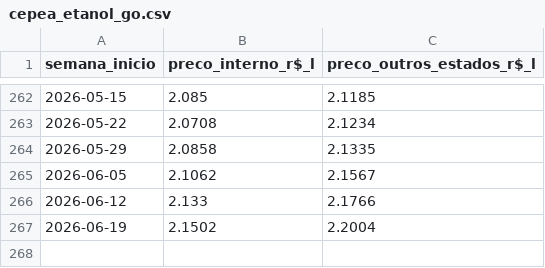
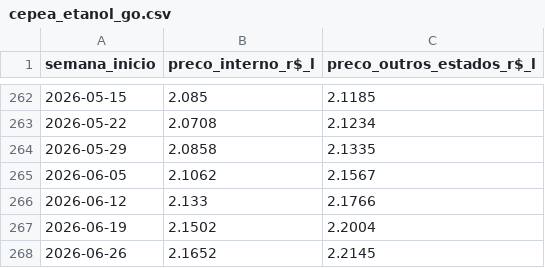
Before and after one commit to strongylis/sugar-intel, a CSV file: data/cepea_etanol_go.csv, drawn as a sheet; only a part is shown, gaps mark what is left out; the diff names each change by its address in the sheet, - before the commit and + after, or states it on an @@ line.

Commit message:
site: data refresh 2026-06-28

```diff
--- a/data/cepea_etanol_go.csv
+++ b/data/cepea_etanol_go.csv
+row 268: 2026-06-26 | 2.1652 | 2.2145
```
Also changed, not shown: data/cepea_acucar_sp.csv, data/cepea_etanol_paulinia.csv, 6 other files.
